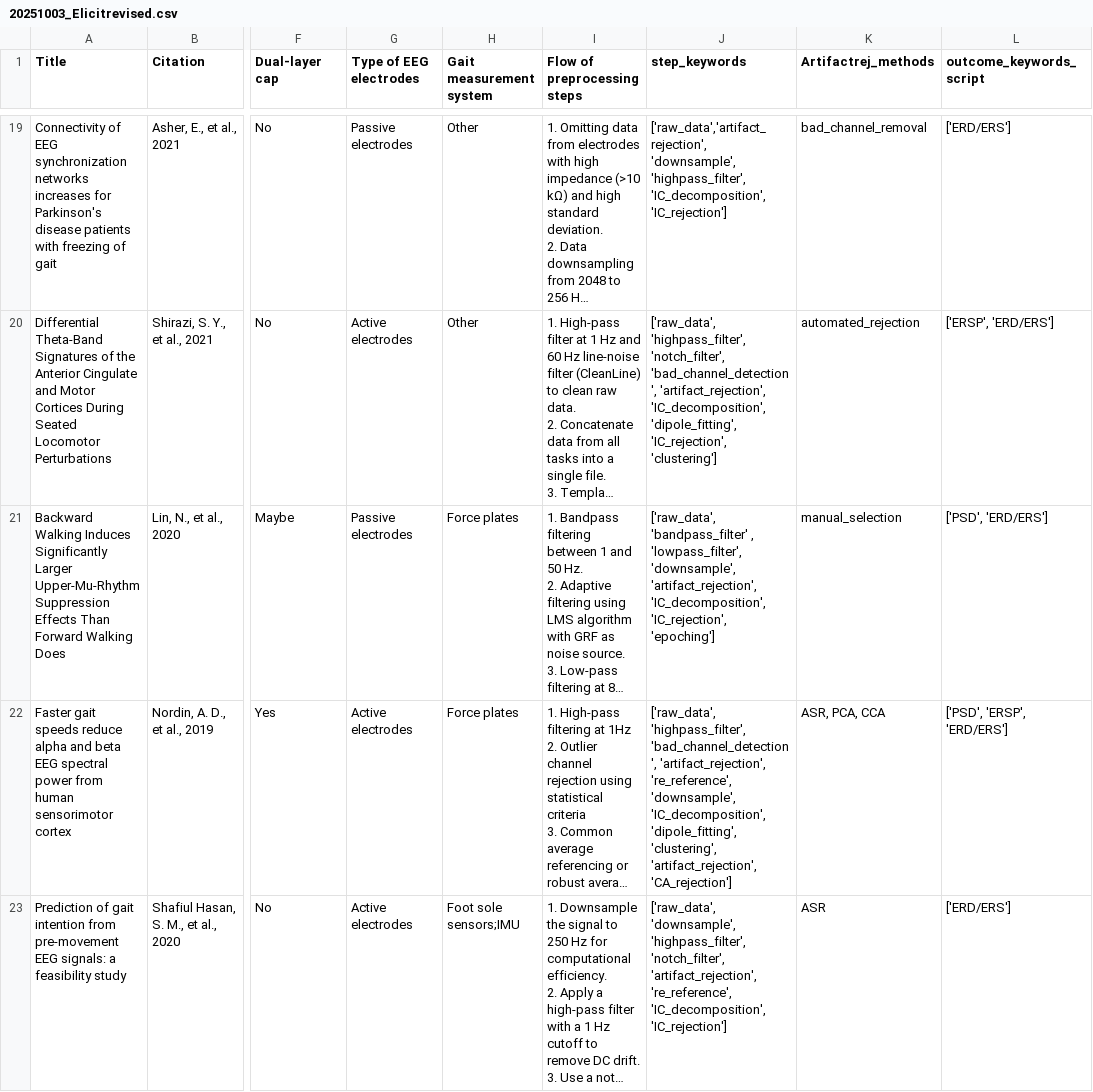
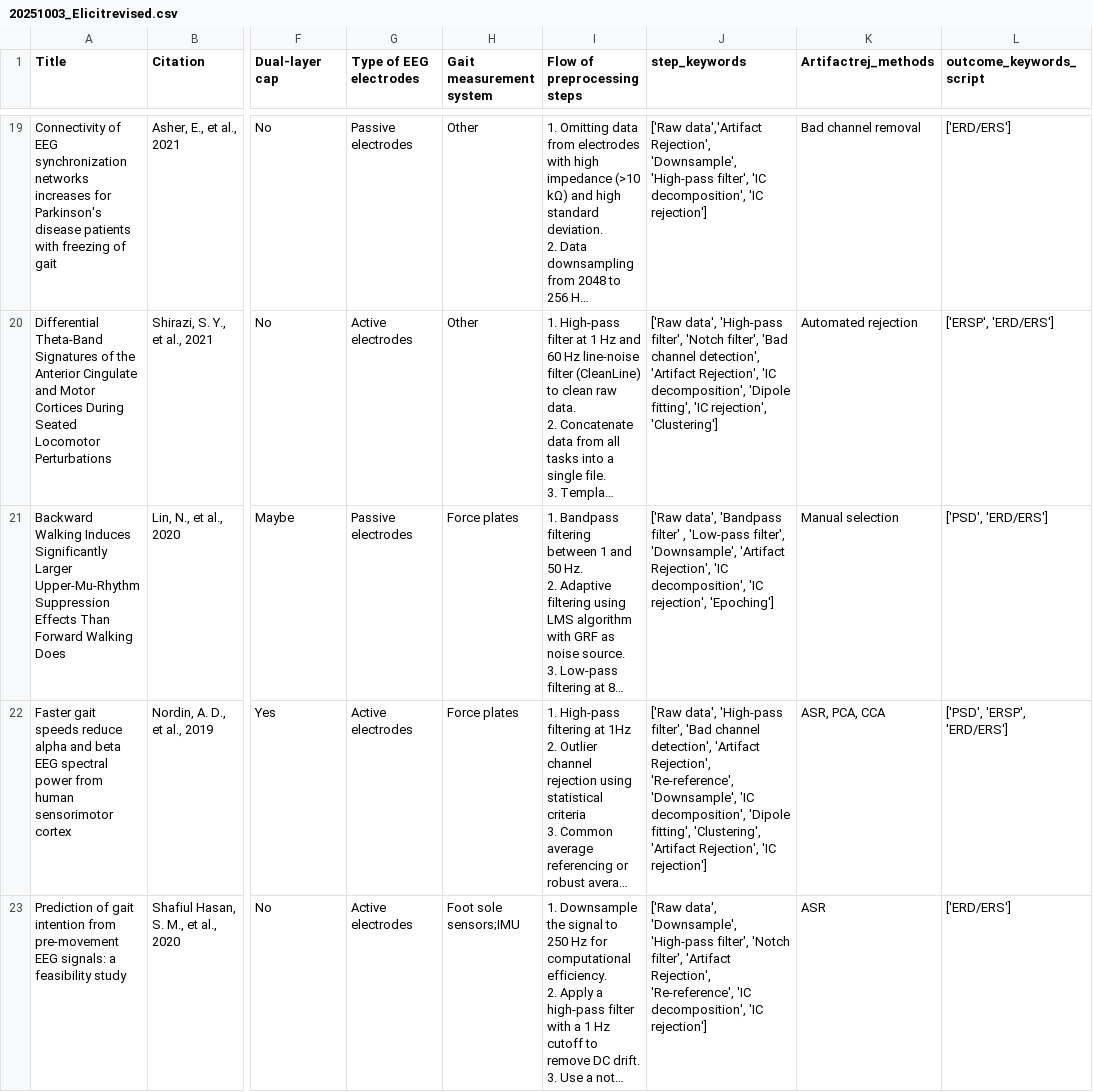
Before and after one commit to vaishvd/LitExtract, a CSV file: data/20251003_Elicitrevised.csv, drawn as a sheet; only a part is shown, gaps mark what is left out; long unchanged cells end in …; the diff covers the shown part only; the diff names each change by its address in the sheet, - before the commit and + after, or states it on an @@ line.

```diff
--- a/data/20251003_Elicitrevised.csv
+++ b/data/20251003_Elicitrevised.csv
-J19 (step_keywords): ['raw_data','artifact_rejection', 'downsample', 'highpass_filter', 'IC_decomposition', 'IC_rejection']
+J19 (step_keywords): ['Raw data','Artifact Rejection', 'Downsample', 'High-pass filter', 'IC decomposition', 'IC rejection']
-K19 (Artifactrej_methods): bad_channel_removal
+K19 (Artifactrej_methods): Bad channel removal
-J20 (step_keywords): ['raw_data', 'highpass_filter', 'notch_filter', 'bad_channel_detection', 'artifact_rejection', 'IC_decomposition', 'dipole_fitting', 'IC_rejection', 'clustering']
+J20 (step_keywords): ['Raw data', 'High-pass filter', 'Notch filter', 'Bad channel detection', 'Artifact Rejection', 'IC decomposition', 'Dipole fitting', 'IC rejection', 'Clustering']
-K20 (Artifactrej_methods): automated_rejection
+K20 (Artifactrej_methods): Automated rejection
-J21 (step_keywords): ['raw_data', 'bandpass_filter' , 'lowpass_filter', 'downsample', 'artifact_rejection', 'IC_decomposition', 'IC_rejection', 'epoching']
+J21 (step_keywords): ['Raw data', 'Bandpass filter' , 'Low-pass filter', 'Downsample', 'Artifact Rejection', 'IC decomposition', 'IC rejection', 'Epoching']
-K21 (Artifactrej_methods): manual_selection
+K21 (Artifactrej_methods): Manual selection
-J22 (step_keywords): ['raw_data', 'highpass_filter', 'bad_channel_detection', 'artifact_rejection', 're_reference', 'downsample', 'IC_decomposition', 'dipole_fitting', 'clustering', 'artifact_rejection', 'CA_rejection']
+J22 (step_keywords): ['Raw data', 'High-pass filter', 'Bad channel detection', 'Artifact Rejection', 'Re-reference', 'Downsample', 'IC decomposition', 'Dipole fitting', 'Clustering', 'Artifact Rejection', 'IC rejection']
-J23 (step_keywords): ['raw_data', 'downsample', 'highpass_filter', 'notch_filter', 'artifact_rejection', 're_reference', 'IC_decomposition', 'IC_rejection']
+J23 (step_keywords): ['Raw data', 'Downsample', 'High-pass filter', 'Notch filter', 'Artifact Rejection', 'Re-reference', 'IC decomposition', 'IC rejection']
```
Also changed, not shown: 119 edited cells elsewhere in this file.
